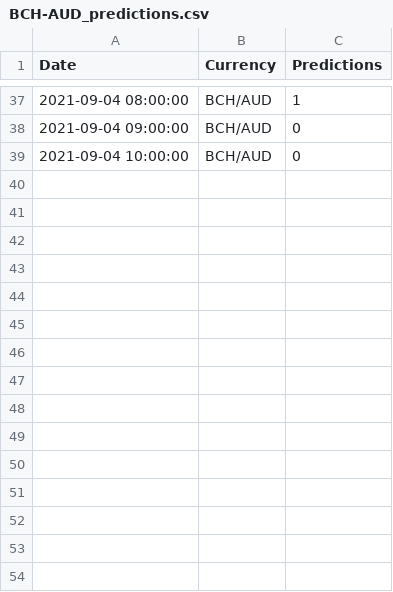
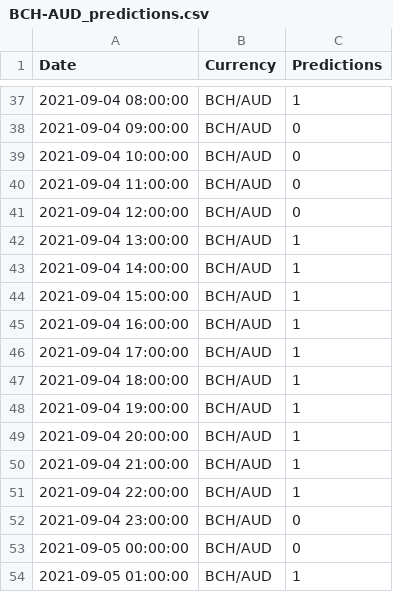
Before and after one commit to HemangLunagaria/project_2_ml_trading, a CSV file: Data_ML_models_training/Resources/BCH-AUD_predictions.csv, drawn as a sheet; only a part is shown, gaps mark what is left out; the diff names each change by its address in the sheet, - before the commit and + after, or states it on an @@ line.

```diff
--- a/Data_ML_models_training/Resources/BCH-AUD_predictions.csv
+++ b/Data_ML_models_training/Resources/BCH-AUD_predictions.csv
+row 40: 2021-09-04 11:00:00 | BCH/AUD | 0
+row 41: 2021-09-04 12:00:00 | BCH/AUD | 0
+row 42: 2021-09-04 13:00:00 | BCH/AUD | 1
+row 43: 2021-09-04 14:00:00 | BCH/AUD | 1
+row 44: 2021-09-04 15:00:00 | BCH/AUD | 1
+row 45: 2021-09-04 16:00:00 | BCH/AUD | 1
+row 46: 2021-09-04 17:00:00 | BCH/AUD | 1
+row 47: 2021-09-04 18:00:00 | BCH/AUD | 1
+row 48: 2021-09-04 19:00:00 | BCH/AUD | 1
+row 49: 2021-09-04 20:00:00 | BCH/AUD | 1
+row 50: 2021-09-04 21:00:00 | BCH/AUD | 1
+row 51: 2021-09-04 22:00:00 | BCH/AUD | 1
+row 52: 2021-09-04 23:00:00 | BCH/AUD | 0
+row 53: 2021-09-05 00:00:00 | BCH/AUD | 0
+row 54: 2021-09-05 01:00:00 | BCH/AUD | 1
```
Also changed, not shown: Data_ML_models_training/Resources/ADA-AUD_predictions.csv, Data_ML_models_training/Resources/BTC-AUD_predictions.csv, 5 other files.
